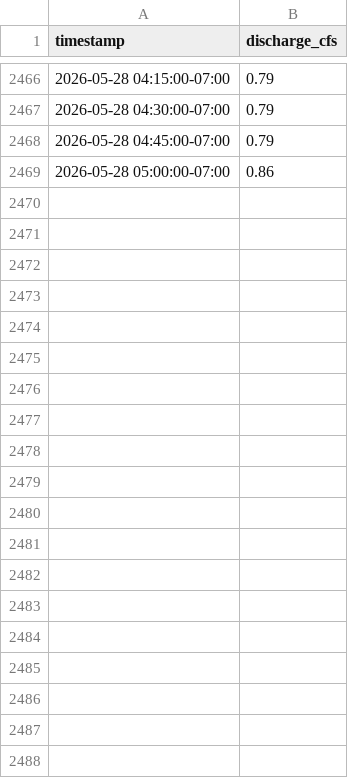
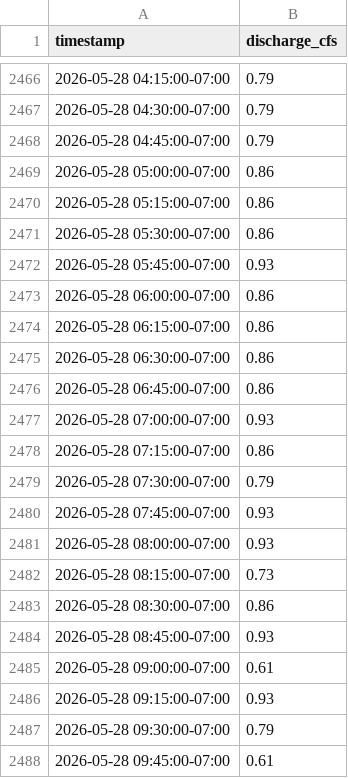
Before and after one commit to JMelko/USGS-Automator, a CSV file: data/processed/san_pedro_flow.csv, drawn as a sheet; only a part is shown, gaps mark what is left out; the diff covers the shown part only; the diff names each change by its address in the sheet, - before the commit and + after, or states it on an @@ line.

```diff
--- a/data/processed/san_pedro_flow.csv
+++ b/data/processed/san_pedro_flow.csv
+row 2470: 2026-05-28 05:15:00-07:00 | 0.86
+row 2471: 2026-05-28 05:30:00-07:00 | 0.86
+row 2472: 2026-05-28 05:45:00-07:00 | 0.93
+row 2473: 2026-05-28 06:00:00-07:00 | 0.86
+row 2474: 2026-05-28 06:15:00-07:00 | 0.86
+row 2475: 2026-05-28 06:30:00-07:00 | 0.86
+row 2476: 2026-05-28 06:45:00-07:00 | 0.86
+row 2477: 2026-05-28 07:00:00-07:00 | 0.93
+row 2478: 2026-05-28 07:15:00-07:00 | 0.86
+row 2479: 2026-05-28 07:30:00-07:00 | 0.79
+row 2480: 2026-05-28 07:45:00-07:00 | 0.93
+row 2481: 2026-05-28 08:00:00-07:00 | 0.93
+row 2482: 2026-05-28 08:15:00-07:00 | 0.73
+row 2483: 2026-05-28 08:30:00-07:00 | 0.86
+row 2484: 2026-05-28 08:45:00-07:00 | 0.93
+row 2485: 2026-05-28 09:00:00-07:00 | 0.61
+row 2486: 2026-05-28 09:15:00-07:00 | 0.93
+row 2487: 2026-05-28 09:30:00-07:00 | 0.79
+row 2488: 2026-05-28 09:45:00-07:00 | 0.61
```
Also changed, not shown: 73 added rows elsewhere in this file, 1 other file.
